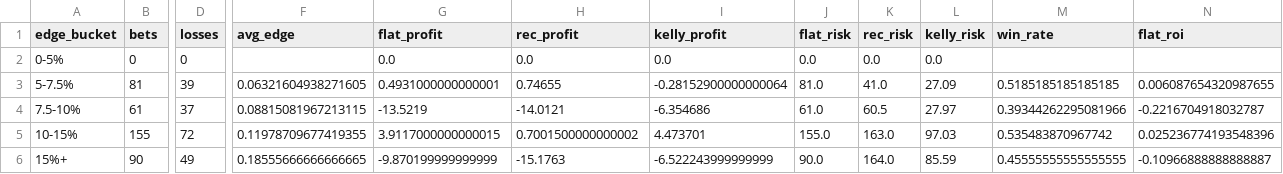
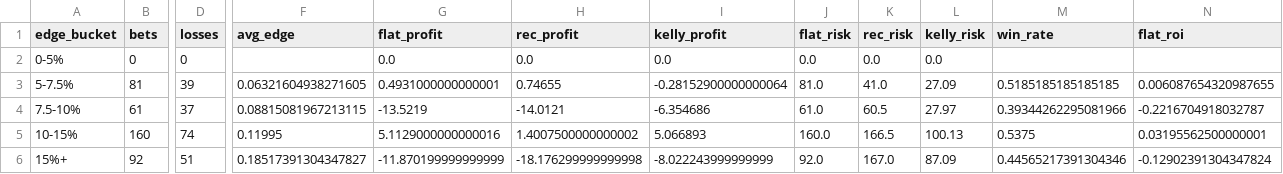
Before and after one commit to andrewrust04-blip/mlb-betting-model, a CSV file: dashboard_by_edge.csv, drawn as a sheet; only a part is shown, gaps mark what is left out; the diff covers the shown part only; the diff names each change by its address in the sheet, - before the commit and + after, or states it on an @@ line.

```diff
--- a/dashboard_by_edge.csv
+++ b/dashboard_by_edge.csv
-B5 (bets): 155
+B5 (bets): 160
-D5 (losses): 72
+D5 (losses): 74
-F5 (avg_edge): 0.11978709677419355
+F5 (avg_edge): 0.11995
-G5 (flat_profit): 3.9117000000000015
+G5 (flat_profit): 5.1129000000000016
-H5 (rec_profit): 0.7001500000000002
+H5 (rec_profit): 1.4007500000000002
-I5 (kelly_profit): 4.473701
+I5 (kelly_profit): 5.066893
-J5 (flat_risk): 155.0
+J5 (flat_risk): 160.0
-K5 (rec_risk): 163.0
+K5 (rec_risk): 166.5
-L5 (kelly_risk): 97.03
+L5 (kelly_risk): 100.13
-M5 (win_rate): 0.535483870967742
+M5 (win_rate): 0.5375
-N5 (flat_roi): 0.025236774193548396
+N5 (flat_roi): 0.03195562500000001
-B6 (bets): 90
+B6 (bets): 92
-D6 (losses): 49
+D6 (losses): 51
-F6 (avg_edge): 0.18555666666666665
+F6 (avg_edge): 0.18517391304347827
-G6 (flat_profit): -9.870199999999999
+G6 (flat_profit): -11.870199999999999
-H6 (rec_profit): -15.1763
+H6 (rec_profit): -18.176299999999998
-I6 (kelly_profit): -6.522243999999999
+I6 (kelly_profit): -8.022243999999999
-J6 (flat_risk): 90.0
+J6 (flat_risk): 92.0
-K6 (rec_risk): 164.0
+K6 (rec_risk): 167.0
-L6 (kelly_risk): 85.59
+L6 (kelly_risk): 87.09
-M6 (win_rate): 0.45555555555555555
+M6 (win_rate): 0.44565217391304346
-N6 (flat_roi): -0.10966888888888887
+N6 (flat_roi): -0.12902391304347824
```
Also changed, not shown: 5 edited cells elsewhere in this file, bet_log.csv, dashboard_calibration.csv, 5 other files.
